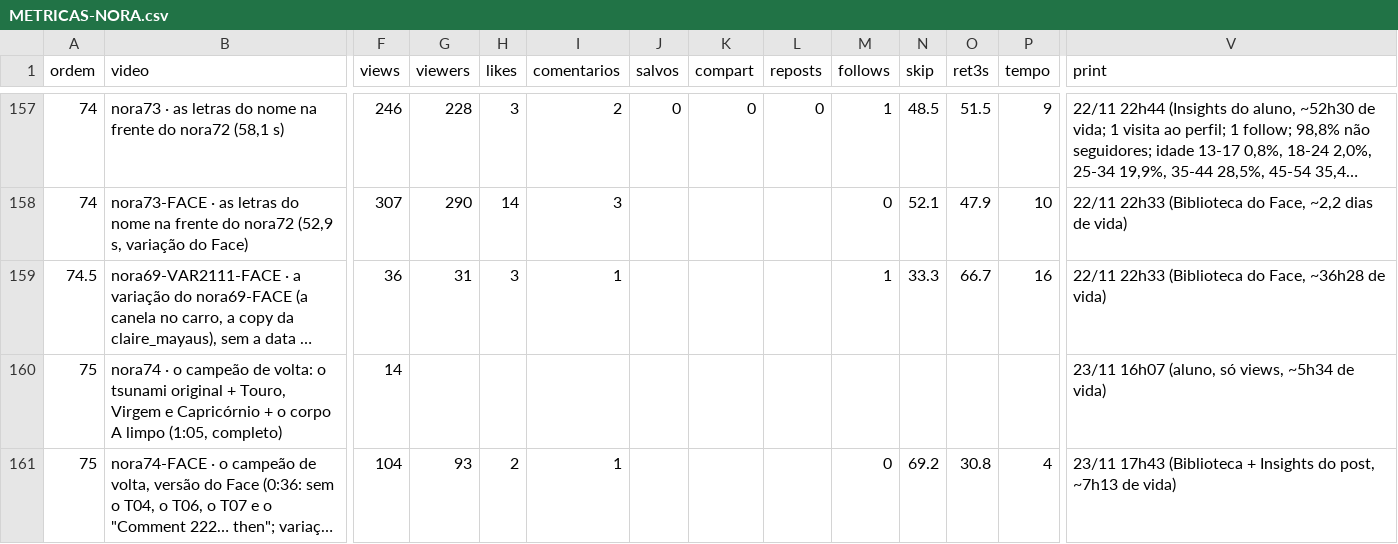
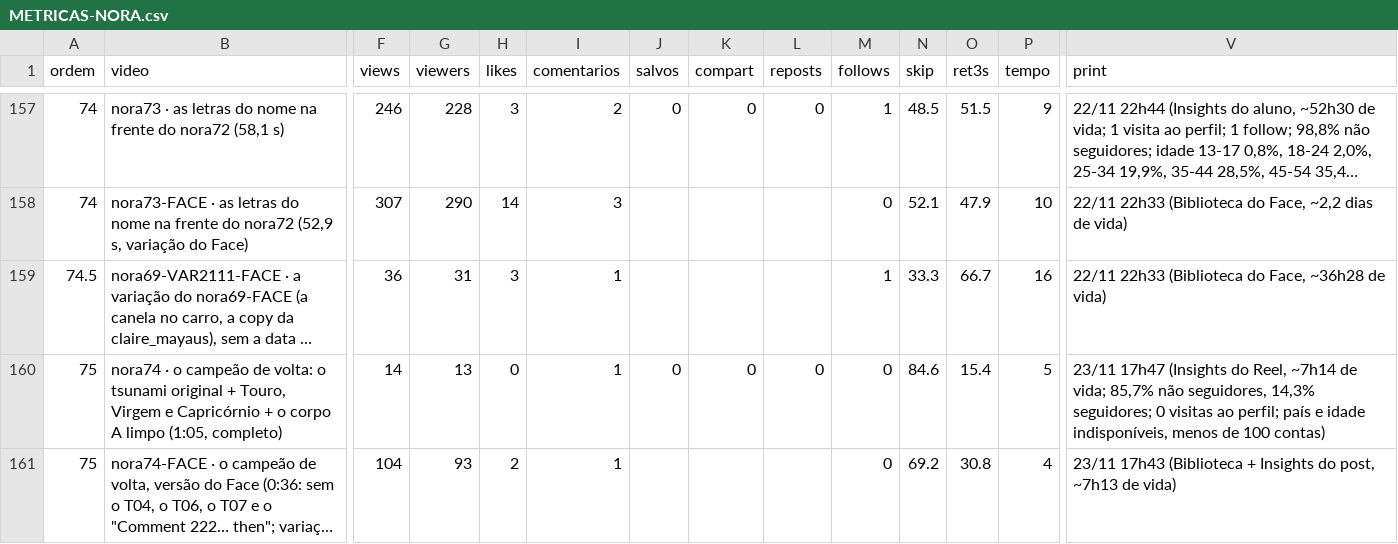
Before and after one commit to caramguilherme/IA-SINTETICO-PRODUTOR, a CSV file: METRICAS-NORA.csv, drawn as a sheet; only a part is shown, gaps mark what is left out; long unchanged cells end in …; the diff names each change by its address in the sheet, - before the commit and + after, or states it on an @@ line.

```diff
--- a/METRICAS-NORA.csv
+++ b/METRICAS-NORA.csv
-G160 (viewers): (empty)
+G160 (viewers): 13
-H160 (likes): (empty)
+H160 (likes): 0
-I160 (comentarios): (empty)
+I160 (comentarios): 1
-J160 (salvos): (empty)
+J160 (salvos): 0
-K160 (compart): (empty)
+K160 (compart): 0
-L160 (reposts): (empty)
+L160 (reposts): 0
-M160 (follows): (empty)
+M160 (follows): 0
-N160 (skip): (empty)
+N160 (skip): 84.6
-O160 (ret3s): (empty)
+O160 (ret3s): 15.4
-P160 (tempo): (empty)
+P160 (tempo): 5
-V160 (print): 23/11 16h07 (aluno, só views, ~5h34 de vida)
+V160 (print): 23/11 17h47 (Insights do Reel, ~7h14 de vida; 85,7% não seguidores, 14,3% seguidores; 0 visitas ao perfil; país e idade indisponíveis, menos de 100 contas)
```
Also changed, not shown: 2 other files.
